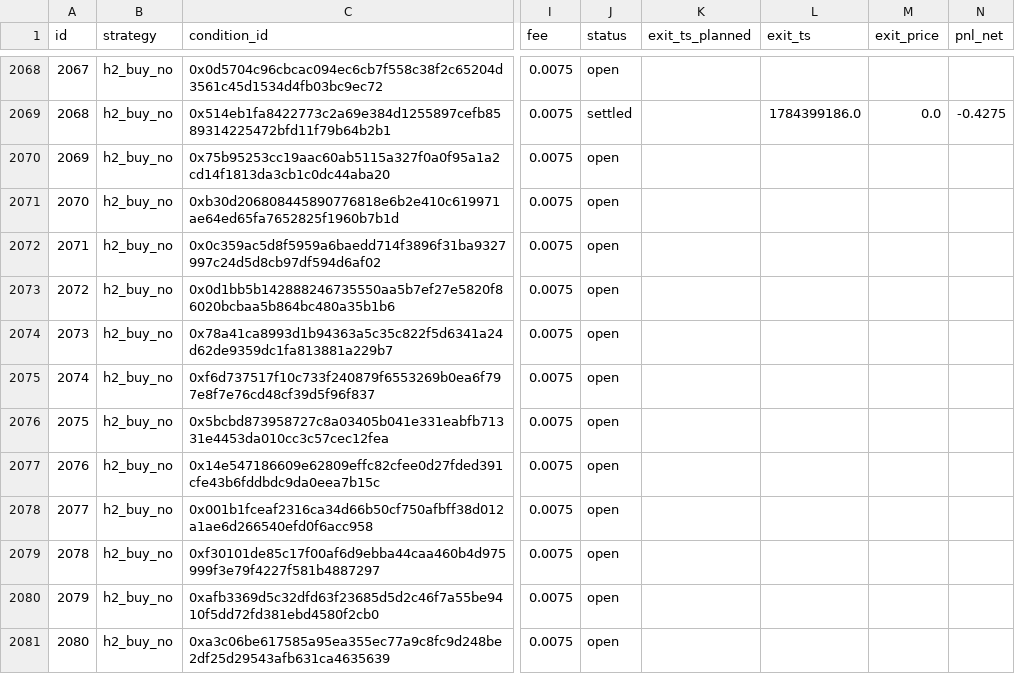
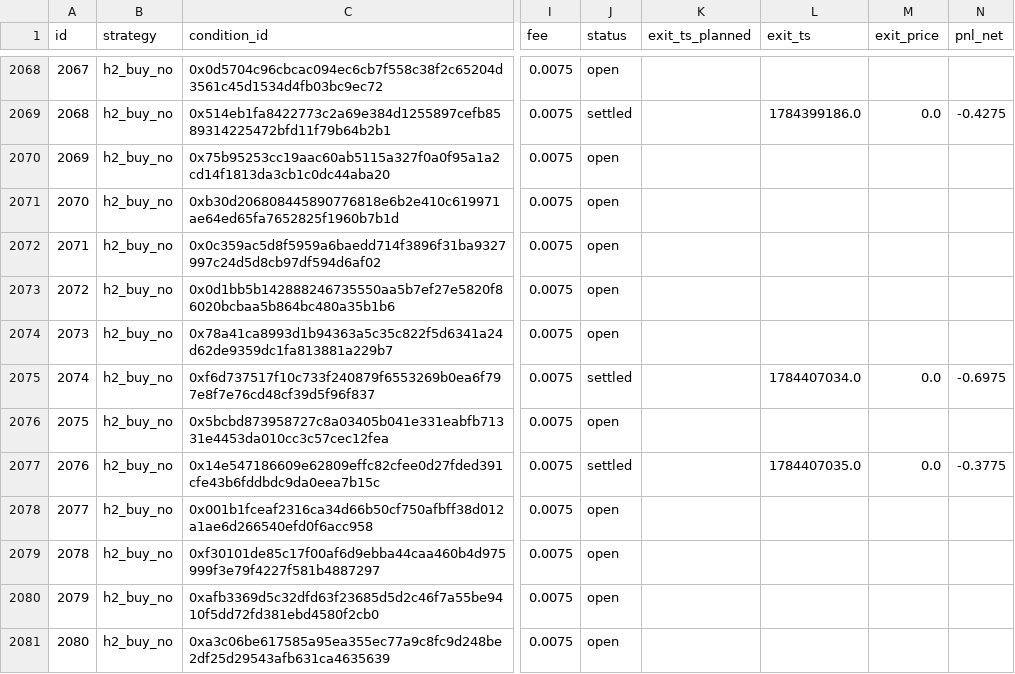
Before and after one commit to d1mplee/test_Pol, a CSV file: data/paper_positions.csv, drawn as a sheet; only a part is shown, gaps mark what is left out; the diff covers the shown part only; the diff names each change by its address in the sheet, - before the commit and + after, or states it on an @@ line.

```diff
--- a/data/paper_positions.csv
+++ b/data/paper_positions.csv
-J2075 (status): open
+J2075 (status): settled
-L2075 (exit_ts): (empty)
+L2075 (exit_ts): 1784407034.0
-M2075 (exit_price): (empty)
+M2075 (exit_price): 0.0
-N2075 (pnl_net): (empty)
+N2075 (pnl_net): -0.6975
-J2077 (status): open
+J2077 (status): settled
-L2077 (exit_ts): (empty)
+L2077 (exit_ts): 1784407035.0
-M2077 (exit_price): (empty)
+M2077 (exit_price): 0.0
-N2077 (pnl_net): (empty)
+N2077 (pnl_net): -0.3775
```
Also changed, not shown: 6 added rows and 44 edited cells elsewhere in this file.
